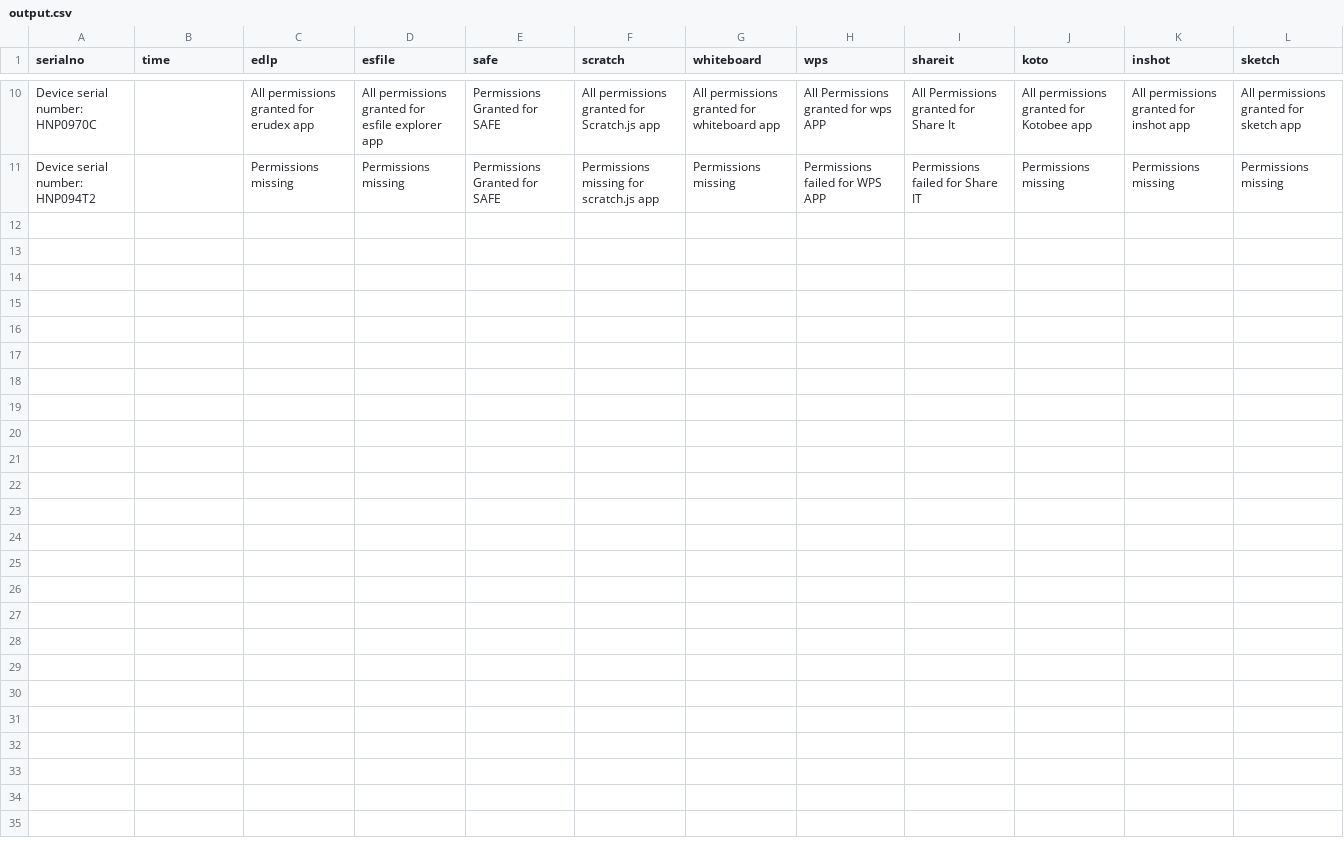
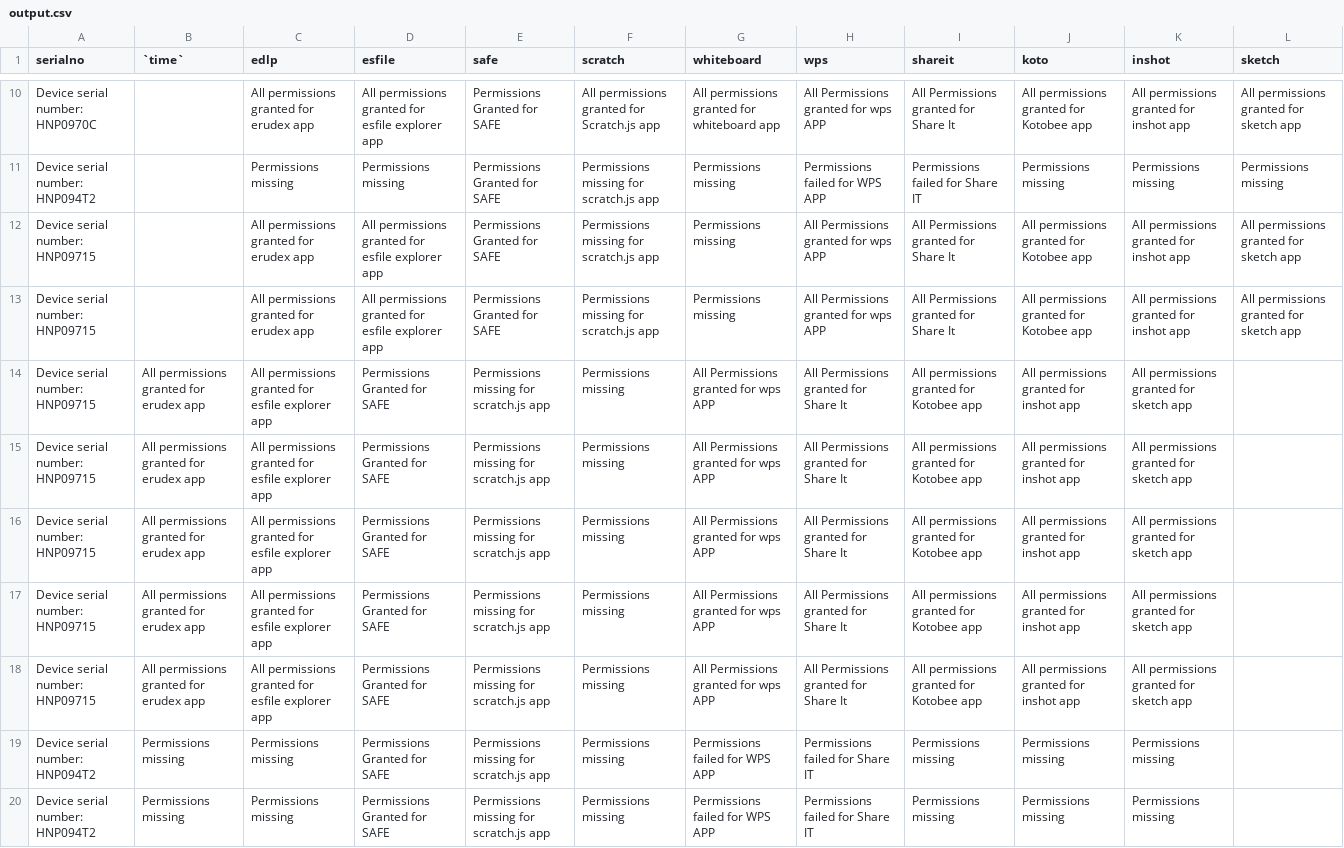
Before and after one commit to mounikesh42/apptest, a CSV file: output.csv, drawn as a sheet; only a part is shown, gaps mark what is left out; the diff names each change by its address in the sheet, - before the commit and + after, or states it on an @@ line.

Commit message:
mass installation and mass permission

```diff
--- a/output.csv
+++ b/output.csv
-B1: time
+B1: `time`
+row 12: Device serial number: HNP09715 |  | All permissions granted for erudex app | All permissions granted for esfile explorer app | Permissions Granted for SAFE | Permissions missing for scratch.js app | Permissions missing | All Permissions granted for wps APP | All Permissions granted for Share It | All permissions granted for Kotobee app | All permissions granted for inshot app | All permissions granted for sketch app
+row 13: Device serial number: HNP09715 |  | All permissions granted for erudex app | All permissions granted for esfile explorer app | Permissions Granted for SAFE | Permissions missing for scratch.js app | Permissions missing | All Permissions granted for wps APP | All Permissions granted for Share It | All permissions granted for Kotobee app | All permissions granted for inshot app | All permissions granted for sketch app
+row 14: Device serial number: HNP09715 | All permissions granted for erudex app | All permissions granted for esfile explorer app | Permissions Granted for SAFE | Permissions missing for scratch.js app | Permissions missing | All Permissions granted for wps APP | All Permissions granted for Share It | All permissions granted for Kotobee app | All permissions granted for inshot app | All permissions granted for sketch app
+row 15: Device serial number: HNP09715 | All permissions granted for erudex app | All permissions granted for esfile explorer app | Permissions Granted for SAFE | Permissions missing for scratch.js app | Permissions missing | All Permissions granted for wps APP | All Permissions granted for Share It | All permissions granted for Kotobee app | All permissions granted for inshot app | All permissions granted for sketch app
+row 16: Device serial number: HNP09715 | All permissions granted for erudex app | All permissions granted for esfile explorer app | Permissions Granted for SAFE | Permissions missing for scratch.js app | Permissions missing | All Permissions granted for wps APP | All Permissions granted for Share It | All permissions granted for Kotobee app | All permissions granted for inshot app | All permissions granted for sketch app
+row 17: Device serial number: HNP09715 | All permissions granted for erudex app | All permissions granted for esfile explorer app | Permissions Granted for SAFE | Permissions missing for scratch.js app | Permissions missing | All Permissions granted for wps APP | All Permissions granted for Share It | All permissions granted for Kotobee app | All permissions granted for inshot app | All permissions granted for sketch app
+row 18: Device serial number: HNP09715 | All permissions granted for erudex app | All permissions granted for esfile explorer app | Permissions Granted for SAFE | Permissions missing for scratch.js app | Permissions missing | All Permissions granted for wps APP | All Permissions granted for Share It | All permissions granted for Kotobee app | All permissions granted for inshot app | All permissions granted for sketch app
+row 19: Device serial number: HNP094T2 | Permissions missing | Permissions missing | Permissions Granted for SAFE | Permissions missing for scratch.js app | Permissions missing | Permissions failed for WPS APP | Permissions failed for Share IT | Permissions missing | Permissions missing | Permissions missing
+row 20: Device serial number: HNP094T2 | Permissions missing | Permissions missing | Permissions Granted for SAFE | Permissions missing for scratch.js app | Permissions missing | Permissions failed for WPS APP | Permissions failed for Share IT | Permissions missing | Permissions missing | Permissions missing
```
Also changed, not shown: device_data.csv, error.csv, 22 other files.
